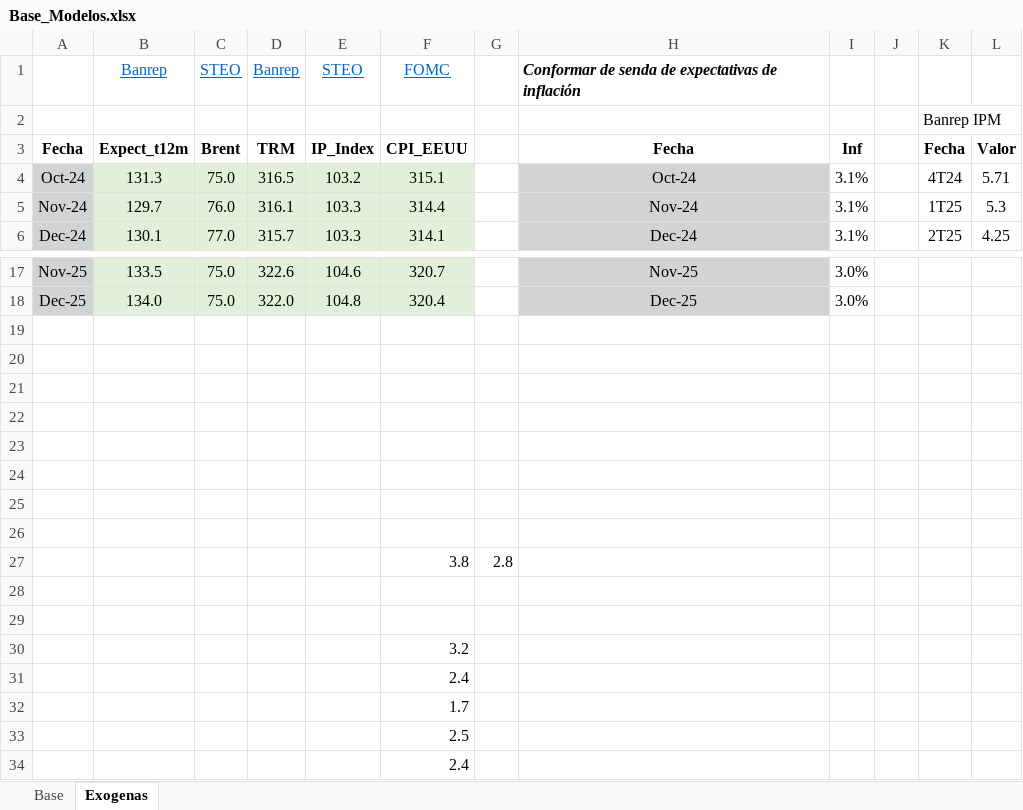
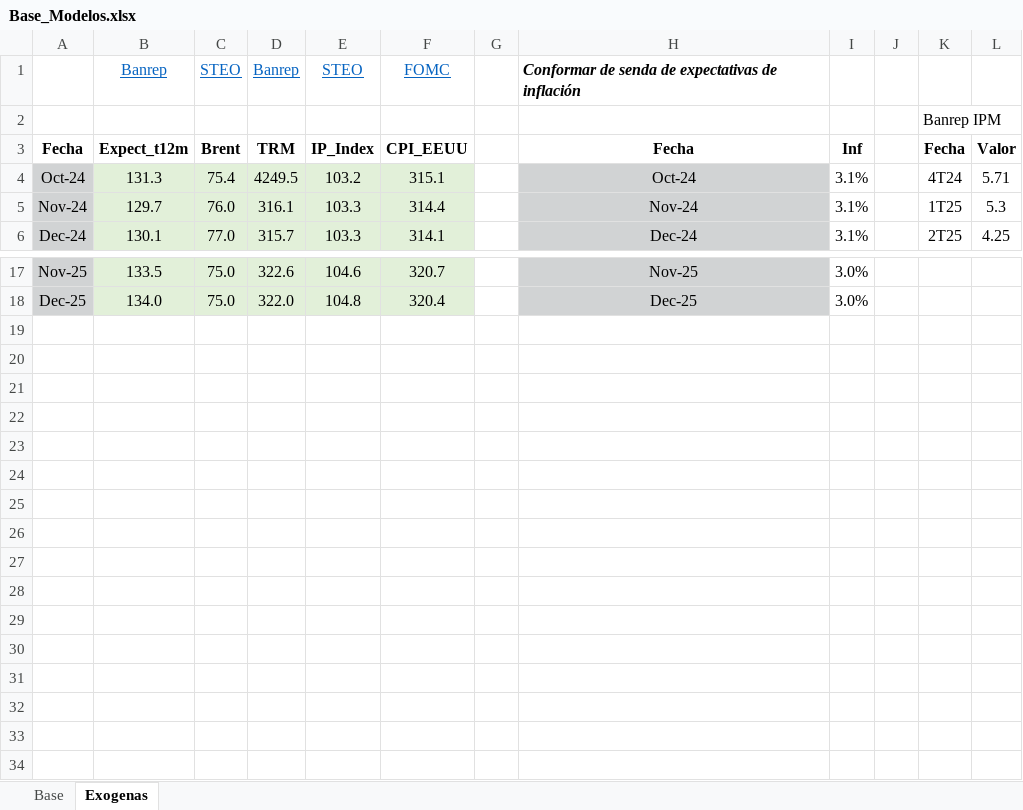
Before and after one commit to Argo-Econ/OOS_Forecast_Evaluation, an Excel workbook: Datos_ent/Base_Modelos.xlsx, sheet Exogenas, drawn as a sheet; only a part is shown, gaps mark what is left out; values as stored, in another font and other column widths than the file's, no borders; the diff names each change by its address in the sheet, - before the commit and + after, or states it on an @@ line.

```diff
--- a/Datos_ent/Base_Modelos.xlsx (sheet Exogenas)
+++ b/Datos_ent/Base_Modelos.xlsx (sheet Exogenas)
-C4: 75.0
+C4: 75.4
-D4: 316.5
+D4: 4249.5
-row 19: (empty)
-row 20: (empty)
-row 21: (empty)
-row 22: (empty)
-row 23: (empty)
-row 24: (empty)
-row 25: (empty)
-row 26: (empty)
-row 27:  |  |  |  |  | 3.8 | 2.8
-row 28: (empty)
-row 29: (empty)
-row 30:  |  |  |  |  | 3.2
-row 31:  |  |  |  |  | 2.4
-row 32:  |  |  |  |  | 1.7
-row 33:  |  |  |  |  | 2.5
-row 34:  |  |  |  |  | 2.4
```
Also changed, not shown: sheet Base, formulas that keep their value, Datos_Sal/DMtest_mod1_vs_mod2.xlsx, Datos_Sal/DMtest_mod1_vs_mod3.xlsx, 6 other files.
